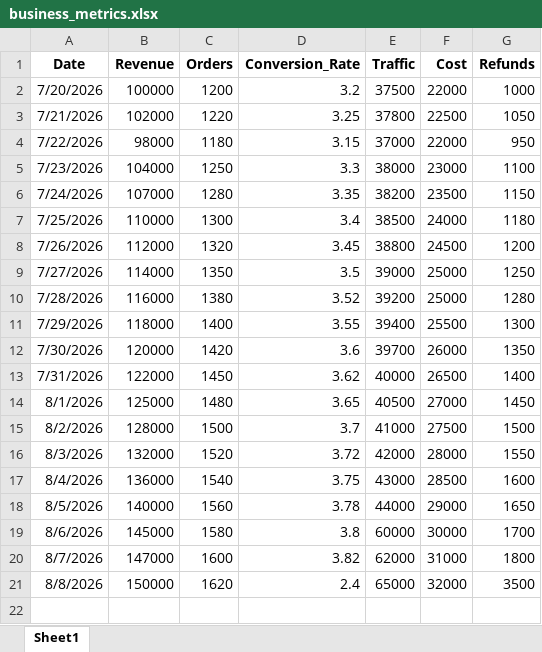
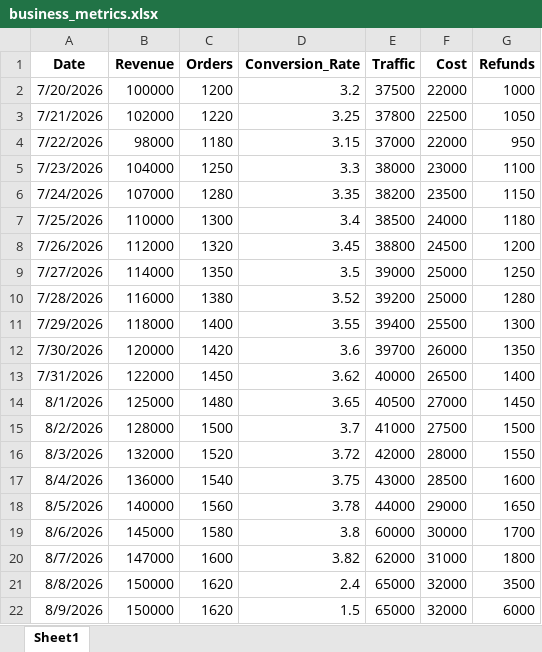
Before and after one commit to SiddheshD9099/AI-Business-Anamoly-Monitor, an Excel workbook: data/business_metrics.xlsx, sheet Sheet1, drawn as a sheet; values as stored, in another font and other column widths than the file's, no borders; the diff names each change by its address in the sheet, - before the commit and + after, or states it on an @@ line.

Commit message:
Complete AI business anomaly monitoring system

```diff
--- a/data/business_metrics.xlsx (sheet Sheet1)
+++ b/data/business_metrics.xlsx (sheet Sheet1)
+row 22: 8/9/2026 | 150000 | 1620 | 1.5 | 65000 | 32000 | 6000
```
Also changed, not shown: 18 other files.
